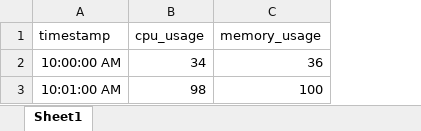
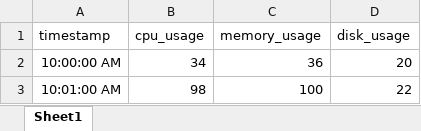
Before and after one commit to McDonaghMichael/Watchtower, an Excel workbook: ml-model/data.xlsx, sheet Sheet1, drawn as a sheet; values as stored, in another font and other column widths than the file's, no borders; the diff names each change by its address in the sheet, - before the commit and + after, or states it on an @@ line.

Commit message:
Began work on trianing the ML model on multiple inputs, in order to get multiple outputs

```diff
--- a/ml-model/data.xlsx (sheet Sheet1)
+++ b/ml-model/data.xlsx (sheet Sheet1)
+column D (disk_usage), rows 2-3: 20 | 22
```
Also changed, not shown: 1 other file.
